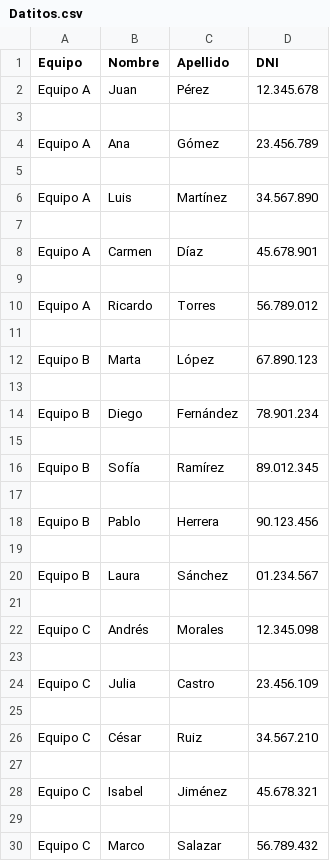
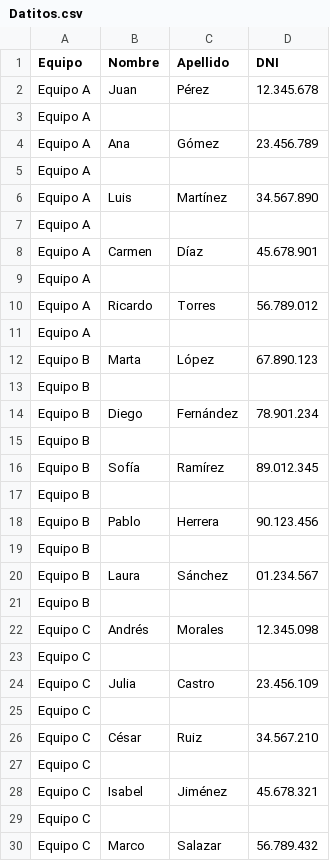
Before and after one commit to FDarking/Tps-Ay-ED1, a CSV file: Datitos.csv, drawn as a sheet; only a part is shown; the diff covers the shown part only.

Commit message:
Datitos

```diff
--- a/Datitos.csv
+++ b/Datitos.csv
@@ -2,29 +2,29 @@ Equipo,Nombre,Apellido,DNI
 Equipo A,Juan,Pérez,12.345.678
-,,,,,,,,,
+Equipo A, , ,
 Equipo A,Ana,Gómez,23.456.789
-,,,,,,,,,
+Equipo A, , ,
 Equipo A,Luis,Martínez,34.567.890
-,,,,,,,,,
+Equipo A, , ,
 Equipo A,Carmen,Díaz,45.678.901
-,,,,,,,,,
+Equipo A, , ,
 Equipo A,Ricardo,Torres,56.789.012
-,,,,,,,,,
+Equipo A, , ,
 Equipo B,Marta,López,67.890.123
-,,,,,,,,,
+Equipo B, , ,
 Equipo B,Diego,Fernández,78.901.234
-,,,,,,,,,
+Equipo B, , ,
 Equipo B,Sofía,Ramírez,89.012.345
-,,,,,,,,,
+Equipo B, , ,
 Equipo B,Pablo,Herrera,90.123.456
-,,,,,,,,,
+Equipo B, , ,
 Equipo B,Laura,Sánchez,01.234.567
-,,,,,,,,,
+Equipo B, , ,
 Equipo C,Andrés,Morales,12.345.098
-,,,,,,,,,
+Equipo C, , ,
 Equipo C,Julia,Castro,23.456.109
-,,,,,,,,,
+Equipo C, , ,
 Equipo C,César,Ruiz,34.567.210
-,,,,,,,,,
+Equipo C, , ,
 Equipo C,Isabel,Jiménez,45.678.321
-,,,,,,,,,
+Equipo C, , ,
 Equipo C,Marco,Salazar,56.789.432
```
Also changed, not shown: 1 added row and 25 edited cells elsewhere in this file.
